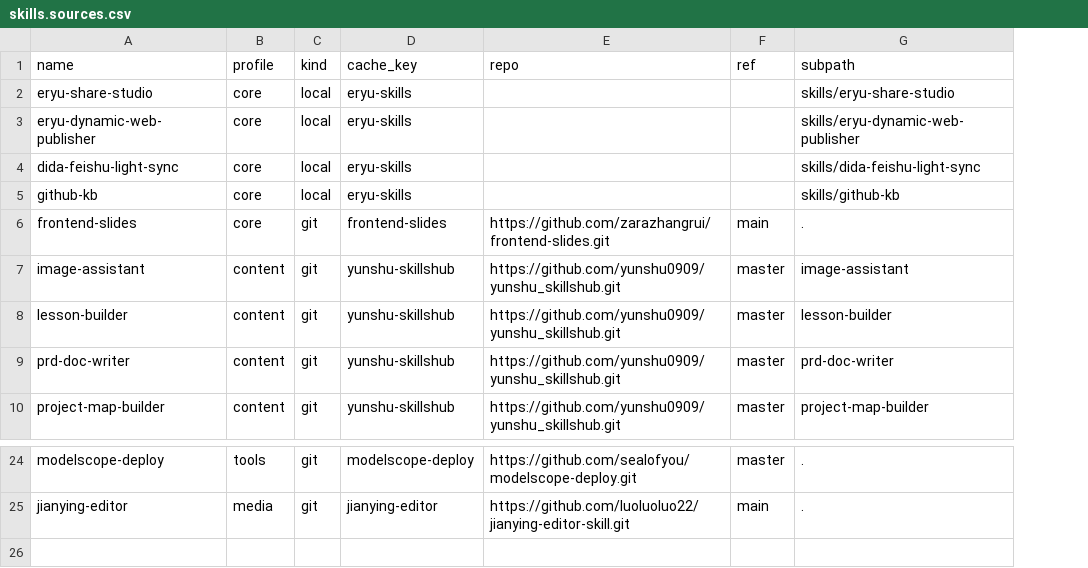
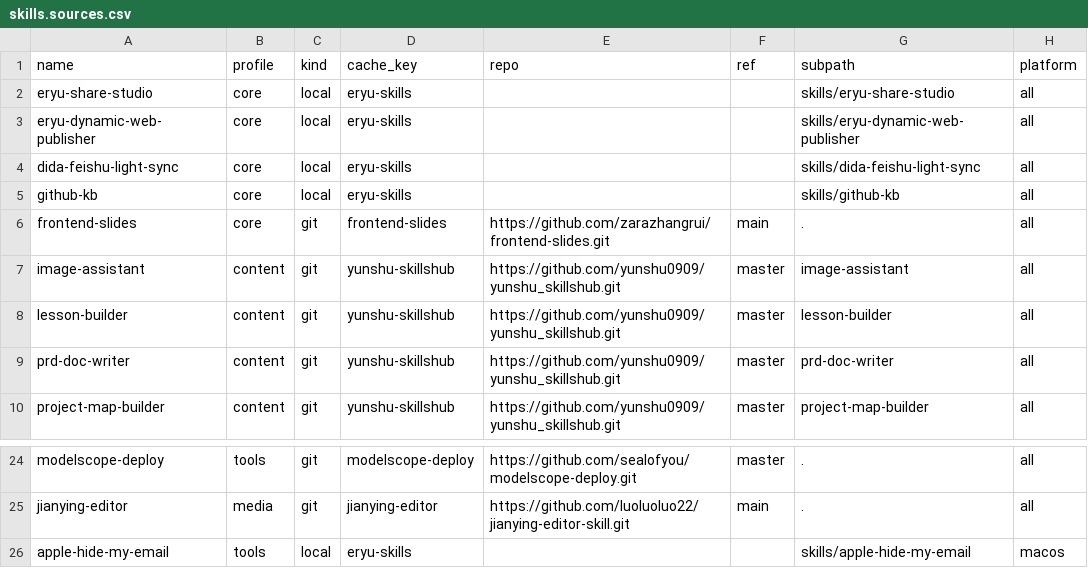
Before and after one commit to sealofyou/eryu-skills, a CSV file: skills.sources.csv, drawn as a sheet; only a part is shown, gaps mark what is left out; the diff names each change by its address in the sheet, - before the commit and + after, or states it on an @@ line.

Commit message:
收敛跨机器 Skill 来源并隔离平台不兼容流程
将平台元数据纳入安装清单，登记 macOS 专属 Skill，并让 Windows/Linux 安装器跳过不适用条目。补充公开审计记录，明确强模型下保留领域与工具 Skill、移除通用流程脚手架的边界。

Constraint: eryu-skills 是公开仓库，不能镜像本机授权、系统 Skill 或私有上下文
Rejected: 把本机全部 Skill 复制进仓库 | 会混淆系统、插件、第三方来源并放大跨机器触发冗余
Confidence: high
Scope-risk: moderate
Reversibility: clean
Directive: 新增平台专属 Skill 时必须填写 platform，并保持 core profile 跨平台可安装
Tested: PowerShell 解析、bash -n、core/tools profile 安装冒烟、CSV 平台字段校验
Not-tested: macOS 实机安装与 Apple Computer Use 流程

```diff
--- a/skills.sources.csv
+++ b/skills.sources.csv
+column H (platform), rows 2-10: all all; rows 24-25: all | all
+row 26: apple-hide-my-email | tools | local | eryu-skills |  |  | skills/apple-hide-my-email | macos
```
Also changed, not shown: 4 other files.
